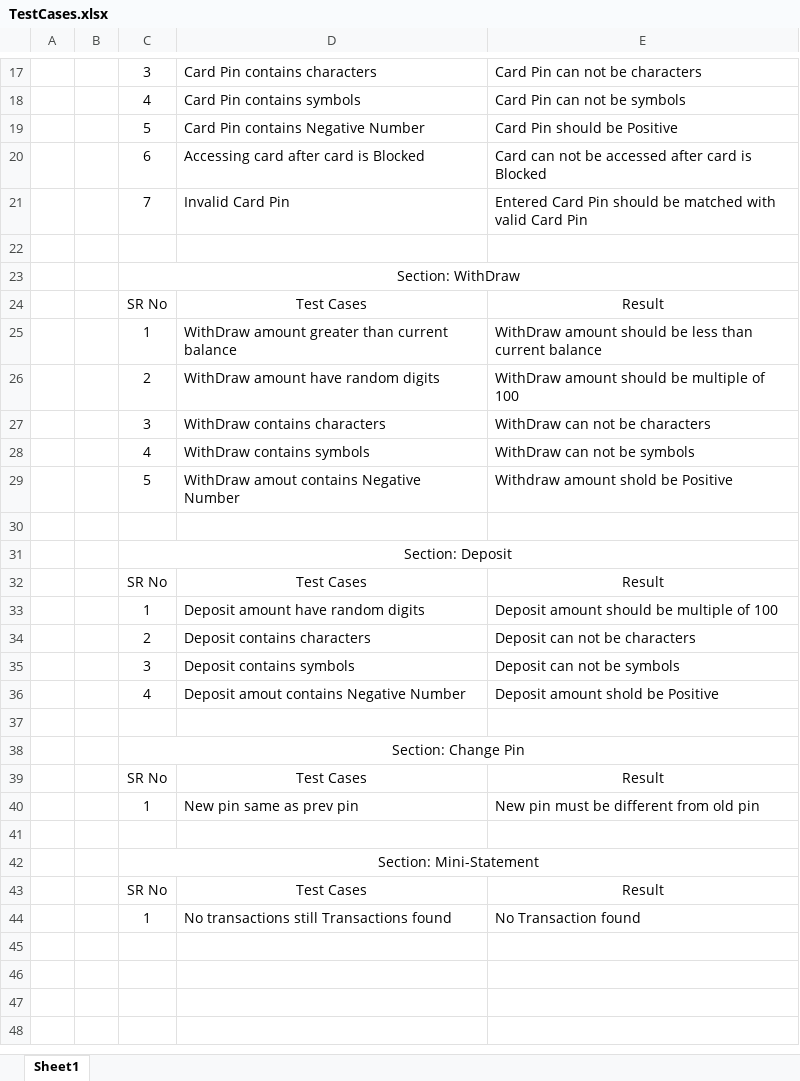
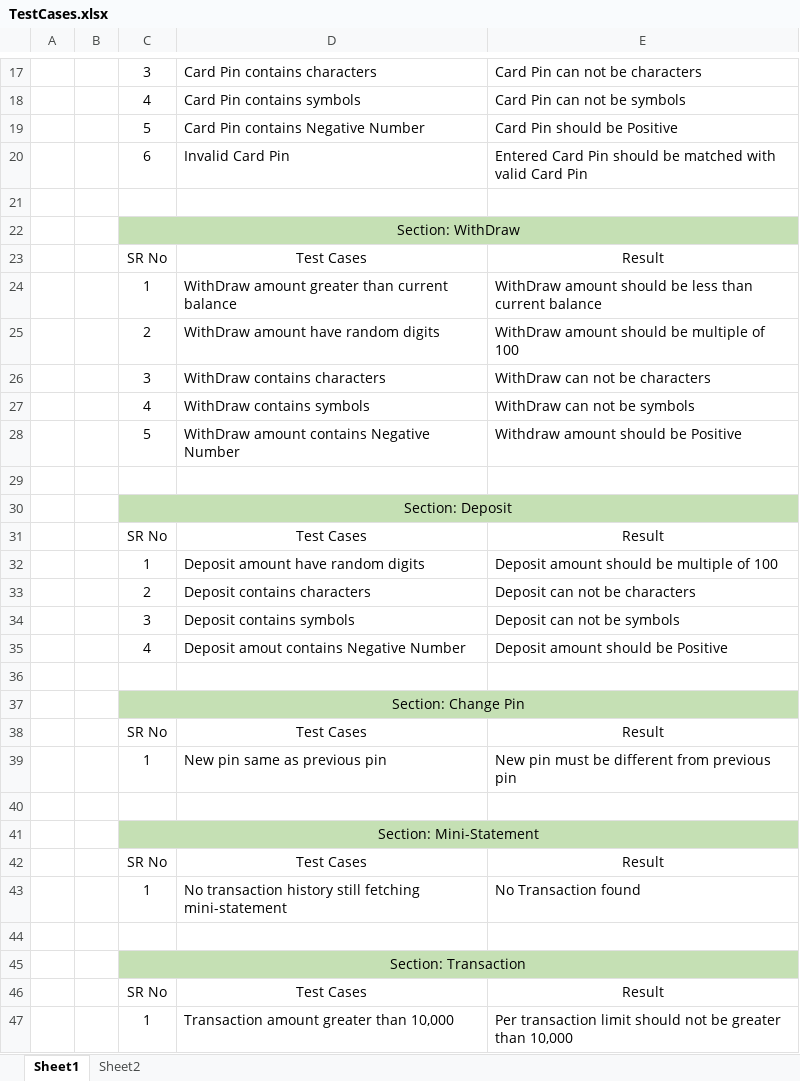
Before and after one commit to gayatrikhot/ATM-System-Project, an Excel workbook: TestCases.xlsx, sheet Sheet1, drawn as a sheet; only a part is shown, gaps mark what is left out; values as stored, in another font and other column widths than the file's, no borders; removed rows and columns are numbered as before the commit, all else as after; the diff covers the shown part only; the diff names each change by its address in the sheet, - before the commit and + after, or states it on an @@ line.

Commit message:
Add files via upload
Some changes done in testcases

```diff
--- a/TestCases.xlsx (sheet Sheet1)
+++ b/TestCases.xlsx (sheet Sheet1)
+sheet tab: Sheet2
-row 20:  |  | 6 | Accessing card after card is Blocked | Card can not be accessed after card is Blocked
-C20: 7
+C20: 6
-C22:E22 fill: none
+C22:E22 fill: #C5E0B4
-D28: WithDraw amout contains Negative Number
+D28: WithDraw amount contains Negative Number
-E28: Withdraw amount shold be Positive
+E28: Withdraw amount should be Positive
-C30:E30 fill: none
+C30:E30 fill: #C5E0B4
-E35: Deposit amount shold be Positive
+E35: Deposit amount should be Positive
-C37:E37 fill: none
+C37:E37 fill: #C5E0B4
-D39: New pin same as prev pin
+D39: New pin same as previous pin
-E39: New pin must be different from old pin
+E39: New pin must be different from previous pin
-C41:E41 fill: none
+C41:E41 fill: #C5E0B4
-D43: No transactions still Transactions found
+D43: No transaction history still fetching mini-statement
+row 44: (empty)
+row 45:  |  | Section: Transaction
+row 46:  |  | SR No | Test Cases | Result
+row 47:  |  | 1 | Transaction amount greater than 10,000 | Per transaction limit should not be greater than 10,000
```
Also changed, not shown: 4 edited cells and cell formats elsewhere in this sheet.
